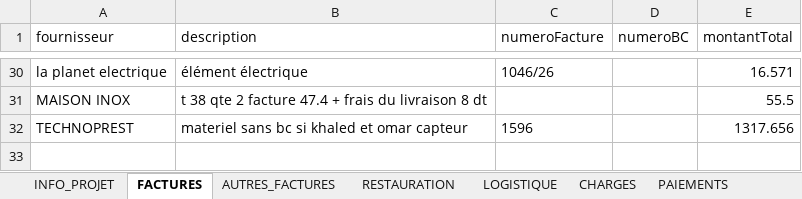
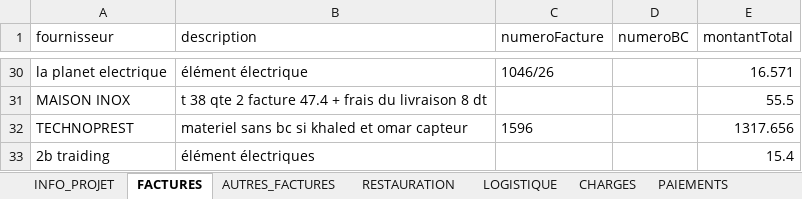
Before and after one commit to RochdiPro/projet_cost, an Excel workbook: src/assets/projets/Projet_additive_CLC_CLSB_Solution_additive_delice.xlsx, sheet FACTURES, drawn as a sheet; only a part is shown, gaps mark what is left out; values as stored, in another font and other column widths than the file's, no borders; the diff names each change by its address in the sheet, - before the commit and + after, or states it on an @@ line.

```diff
--- a/src/assets/projets/Projet_additive_CLC_CLSB_Solution_additive_delice.xlsx (sheet FACTURES)
+++ b/src/assets/projets/Projet_additive_CLC_CLSB_Solution_additive_delice.xlsx (sheet FACTURES)
+row 33: 2b traiding | élément électriques |  |  | 15.4
```
Also changed, not shown: sheet AUTRES_FACTURES, sheet INFO_PROJET, src/assets/projets/Projet_sonede_redondance.xlsx, 4 other files.
